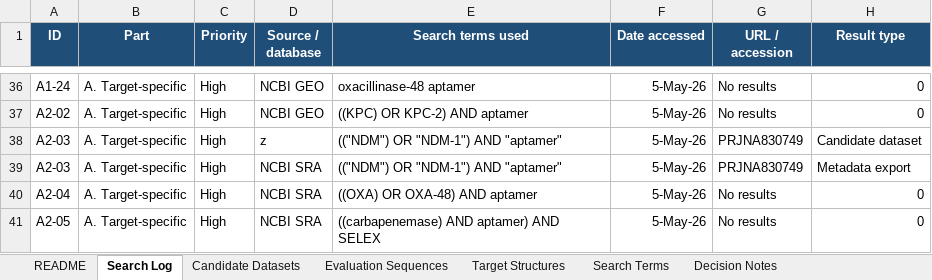
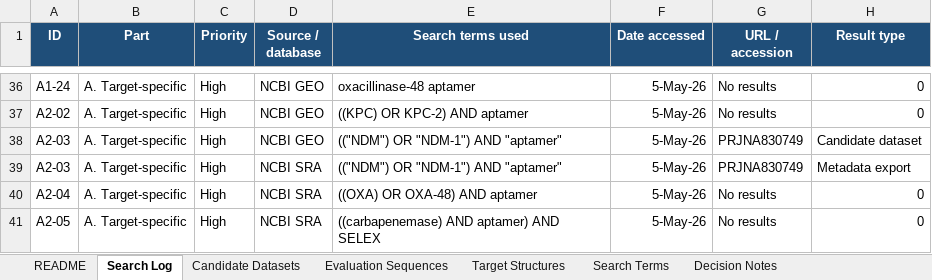
Before and after one commit to laura-hardy/rnagenesis-aptamer-mres, an Excel workbook: docs/dataset_search_log.xlsx, sheet Search Log, drawn as a sheet; only a part is shown, gaps mark what is left out; values as stored, in another font and other column widths than the file's, no borders; table styles not drawn; the diff covers the shown part only; the diff names each change by its address in the sheet, - before the commit and + after, or states it on an @@ line.

Commit message:
Update dataset search log

```diff
--- a/docs/dataset_search_log.xlsx (sheet Search Log)
+++ b/docs/dataset_search_log.xlsx (sheet Search Log)
-D38 (Source / database): z
+D38 (Source / database): NCBI GEO
```
Also changed, not shown: 32 added rows elsewhere in this sheet, sheet Evaluation Sequences, sheet README, sheet Decision Notes.
